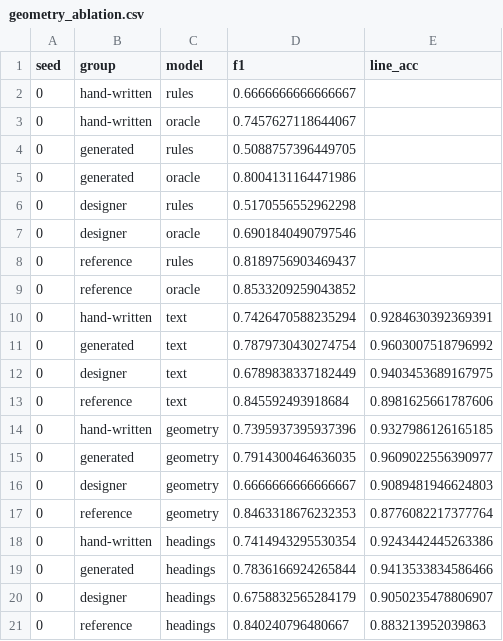
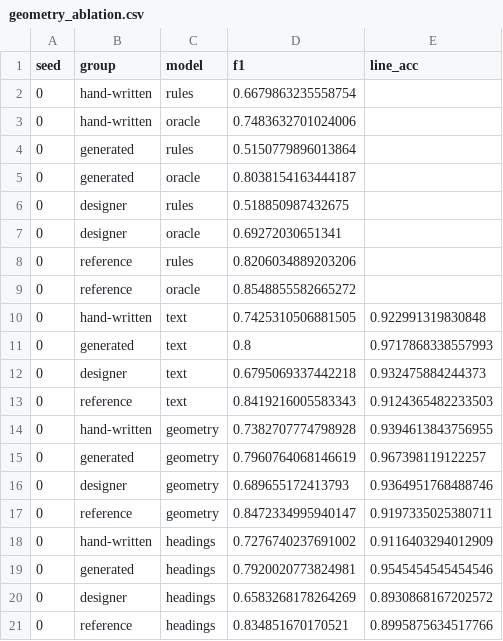
Before and after one commit to shreyosecret/ATSResumeFilter, a CSV file: results/geometry/geometry_ablation.csv, drawn as a sheet; only a part is shown; the diff covers the shown part only.

```diff
--- a/results/geometry/geometry_ablation.csv
+++ b/results/geometry/geometry_ablation.csv
@@ -1,21 +1,21 @@
 seed,group,model,f1,line_acc
-0,hand-written,rules,0.6666666666666667,
-0,hand-written,oracle,0.7457627118644067,
-0,generated,rules,0.5088757396449705,
-0,generated,oracle,0.8004131164471986,
-0,designer,rules,0.5170556552962298,
-0,designer,oracle,0.6901840490797546,
-0,reference,rules,0.8189756903469437,
-0,reference,oracle,0.8533209259043852,
-0,hand-written,text,0.7426470588235294,0.9284630392369391
-0,generated,text,0.7879730430274754,0.9603007518796992
-0,designer,text,0.6789838337182449,0.9403453689167975
-0,reference,text,0.845592493918684,0.8981625661787606
-0,hand-written,geometry,0.7395937395937396,0.9327986126165185
-0,generated,geometry,0.7914300464636035,0.9609022556390977
-0,designer,geometry,0.6666666666666667,0.9089481946624803
-0,reference,geometry,0.8463318676232353,0.8776082217377764
-0,hand-written,headings,0.7414943295530354,0.9243442445263386
-0,generated,headings,0.7836166924265844,0.9413533834586466
-0,designer,headings,0.6758832565284179,0.9050235478806907
-0,reference,headings,0.840240796480667,0.883213952039863
+0,hand-written,rules,0.6679863235558754,
+0,hand-written,oracle,0.7483632701024006,
+0,generated,rules,0.5150779896013864,
+0,generated,oracle,0.8038154163444187,
+0,designer,rules,0.518850987432675,
+0,designer,oracle,0.69272030651341,
+0,reference,rules,0.8206034889203206,
+0,reference,oracle,0.8548855582665272,
+0,hand-written,text,0.7425310506881505,0.922991319830848
+0,generated,text,0.8,0.9717868338557993
+0,designer,text,0.6795069337442218,0.932475884244373
+0,reference,text,0.8419216005583343,0.9124365482233503
+0,hand-written,geometry,0.7382707774798928,0.9394613843756955
+0,generated,geometry,0.7960764068146619,0.967398119122257
+0,designer,geometry,0.689655172413793,0.9364951768488746
+0,reference,geometry,0.8472334995940147,0.9197335025380711
+0,hand-written,headings,0.7276740237691002,0.9116403294012909
+0,generated,headings,0.7920020773824981,0.9545454545454546
+0,designer,headings,0.6583268178264269,0.8930868167202572
+0,reference,headings,0.834851670170521,0.8995875634517766
```
Also changed, not shown: 63 edited cells elsewhere in this file, 10 other files.
